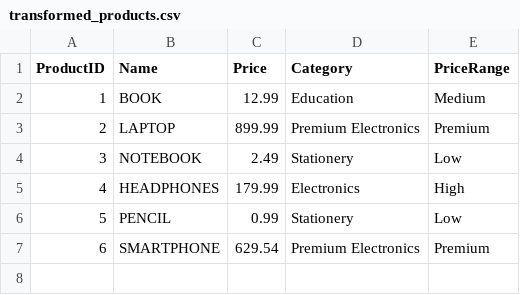
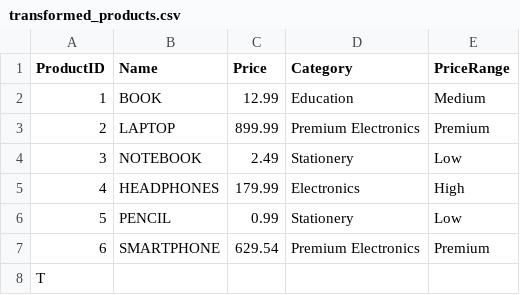
Before and after one commit to Bitaniyagetu/LSP_REPO_bluemoon, a CSV file: data/transformed_products.csv, drawn as a sheet; the diff names each change by its address in the sheet, - before the commit and + after, or states it on an @@ line.

```diff
--- a/data/transformed_products.csv
+++ b/data/transformed_products.csv
+row 8: T
```
Also changed, not shown: 3 other files.
